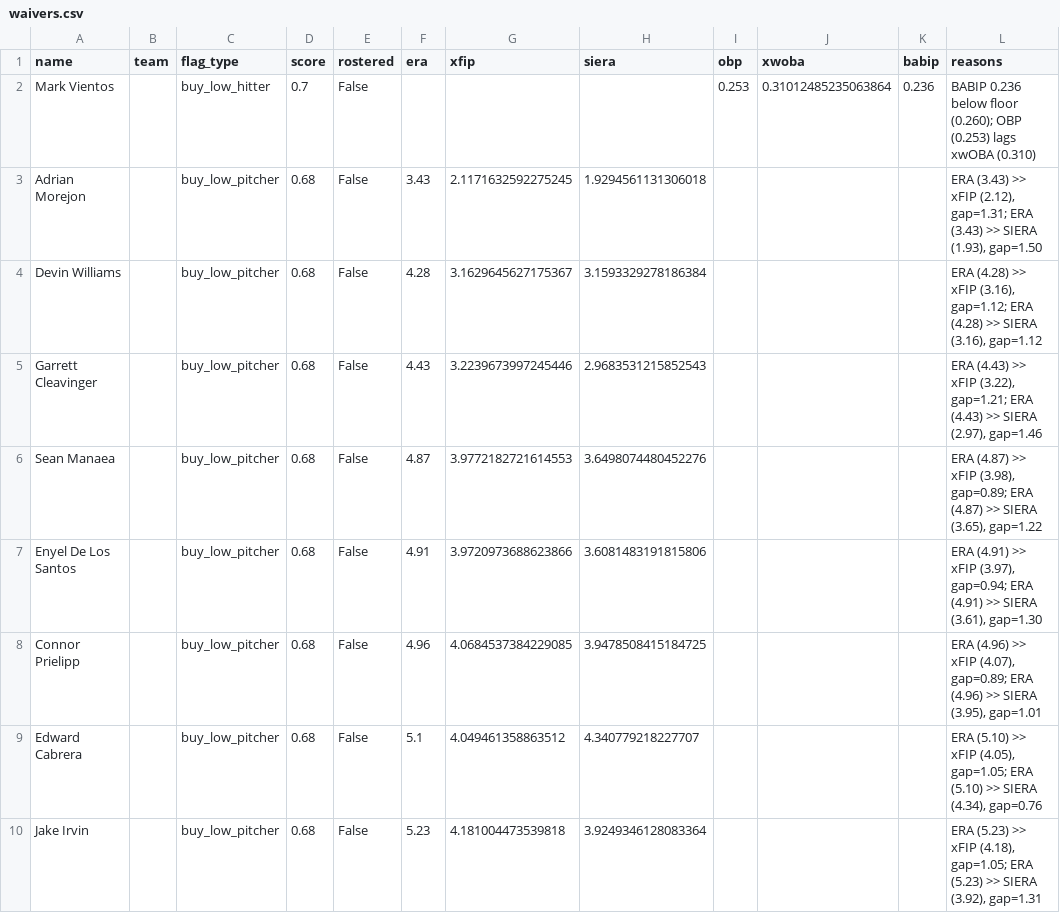
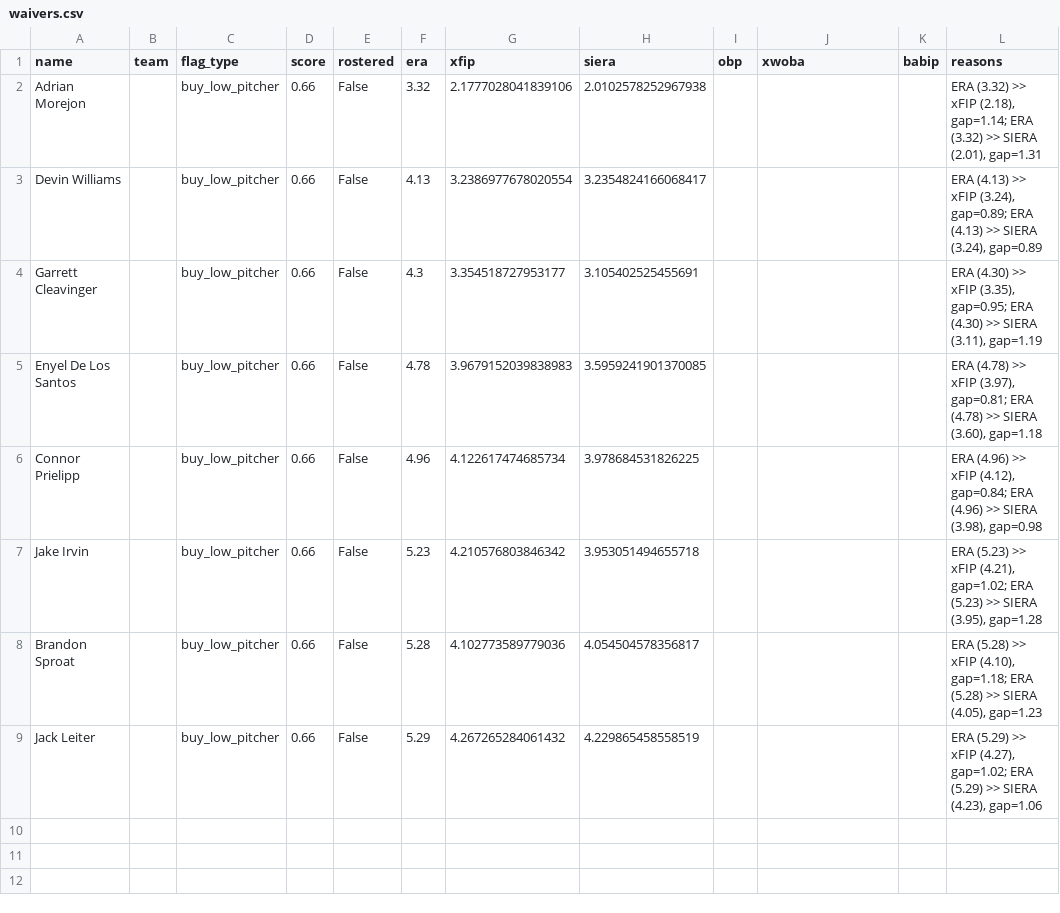
Before and after one commit to nickguarriello/pitch-slap, a CSV file: docs/data/waivers.csv, drawn as a sheet.

```diff
--- a/docs/data/waivers.csv
+++ b/docs/data/waivers.csv
@@ -1,10 +1,9 @@
 name,team,flag_type,score,rostered,era,xfip,siera,obp,xwoba,babip,reasons
-Mark Vientos,,buy_low_hitter,0.7,False,,,,0.253,0.31012485235063864,0.236,BABIP 0.236 below floor (0.260); OBP (0.253) lags xwOBA (0.310)
-Adrian Morejon,,buy_low_pitcher,0.68,False,3.43,2.1171632592275245,1.9294561131306018,,,,"ERA (3.43) >> xFIP (2.12), gap=1.31; ERA (3.43) >> SIERA (1.93), gap=1.50"
-Devin Williams,,buy_low_pitcher,0.68,False,4.28,3.1629645627175367,3.1593329278186384,,,,"ERA (4.28) >> xFIP (3.16), gap=1.12; ERA (4.28) >> SIERA (3.16), gap=1.12"
-Garrett Cleavinger,,buy_low_pitcher,0.68,False,4.43,3.2239673997245446,2.9683531215852543,,,,"ERA (4.43) >> xFIP (3.22), gap=1.21; ERA (4.43) >> SIERA (2.97), gap=1.46"
-Sean Manaea,,buy_low_pitcher,0.68,False,4.87,3.9772182721614553,3.6498074480452276,,,,"ERA (4.87) >> xFIP (3.98), gap=0.89; ERA (4.87) >> SIERA (3.65), gap=1.22"
-Enyel De Los Santos,,buy_low_pitcher,0.68,False,4.91,3.9720973688623866,3.6081483191815806,,,,"ERA (4.91) >> xFIP (3.97), gap=0.94; ERA (4.91) >> SIERA (3.61), gap=1.30"
-Connor Prielipp,,buy_low_pitcher,0.68,False,4.96,4.0684537384229085,3.9478508415184725,,,,"ERA (4.96) >> xFIP (4.07), gap=0.89; ERA (4.96) >> SIERA (3.95), gap=1.01"
-Edward Cabrera,,buy_low_pitcher,0.68,False,5.1,4.049461358863512,4.340779218227707,,,,"ERA (5.10) >> xFIP (4.05), gap=1.05; ERA (5.10) >> SIERA (4.34), gap=0.76"
-Jake Irvin,,buy_low_pitcher,0.68,False,5.23,4.181004473539818,3.9249346128083364,,,,"ERA (5.23) >> xFIP (4.18), gap=1.05; ERA (5.23) >> SIERA (3.92), gap=1.31"
+Adrian Morejon,,buy_low_pitcher,0.66,False,3.32,2.1777028041839106,2.0102578252967938,,,,"ERA (3.32) >> xFIP (2.18), gap=1.14; ERA (3.32) >> SIERA (2.01), gap=1.31"
+Devin Williams,,buy_low_pitcher,0.66,False,4.13,3.2386977678020554,3.2354824166068417,,,,"ERA (4.13) >> xFIP (3.24), gap=0.89; ERA (4.13) >> SIERA (3.24), gap=0.89"
+Garrett Cleavinger,,buy_low_pitcher,0.66,False,4.3,3.354518727953177,3.105402525455691,,,,"ERA (4.30) >> xFIP (3.35), gap=0.95; ERA (4.30) >> SIERA (3.11), gap=1.19"
+Enyel De Los Santos,,buy_low_pitcher,0.66,False,4.78,3.9679152039838983,3.5959241901370085,,,,"ERA (4.78) >> xFIP (3.97), gap=0.81; ERA (4.78) >> SIERA (3.60), gap=1.18"
+Connor Prielipp,,buy_low_pitcher,0.66,False,4.96,4.122617474685734,3.978684531826225,,,,"ERA (4.96) >> xFIP (4.12), gap=0.84; ERA (4.96) >> SIERA (3.98), gap=0.98"
+Jake Irvin,,buy_low_pitcher,0.66,False,5.23,4.210576803846342,3.953051494655718,,,,"ERA (5.23) >> xFIP (4.21), gap=1.02; ERA (5.23) >> SIERA (3.95), gap=1.28"
+Brandon Sproat,,buy_low_pitcher,0.66,False,5.28,4.102773589779036,4.054504578356817,,,,"ERA (5.28) >> xFIP (4.10), gap=1.18; ERA (5.28) >> SIERA (4.05), gap=1.23"
+Jack Leiter,,buy_low_pitcher,0.66,False,5.29,4.267265284061432,4.229865458558519,,,,"ERA (5.29) >> xFIP (4.27), gap=1.02; ERA (5.29) >> SIERA (4.23), gap=1.06"
```
Also changed, not shown: docs/data/matchup.csv, docs/data/roster.csv, 9 other files.
